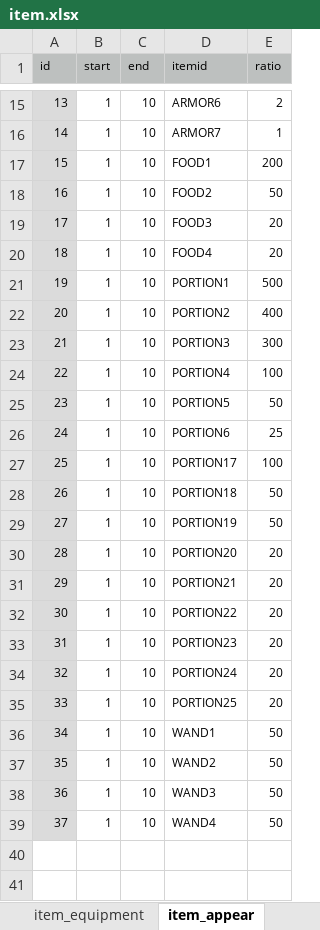
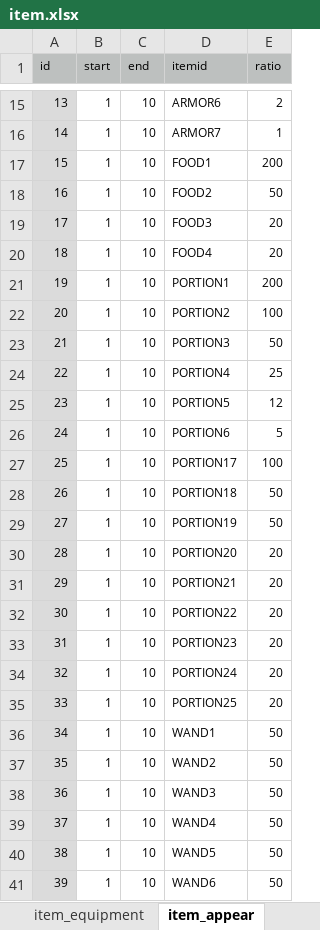
Before and after one commit to syun77/FlixelRL, an Excel workbook: docs/item.xlsx, sheet item_appear, drawn as a sheet; only a part is shown, gaps mark what is left out; values as stored, in another font and other column widths than the file's, no borders; the diff names each change by its address in the sheet, - before the commit and + after, or states it on an @@ line.

```diff
--- a/docs/item.xlsx (sheet item_appear)
+++ b/docs/item.xlsx (sheet item_appear)
-E21 (ratio): 500
+E21 (ratio): 200
-E22 (ratio): 400
+E22 (ratio): 100
-E23 (ratio): 300
+E23 (ratio): 50
-E24 (ratio): 100
+E24 (ratio): 25
-E25 (ratio): 50
+E25 (ratio): 12
-E26 (ratio): 25
+E26 (ratio): 5
+row 40: 38 | 1 | 10 | WAND5 | 50
+row 41: 39 | 1 | 10 | WAND6 | 50
```
Also changed, not shown: docs/enemy.xlsx, 5 other files.
